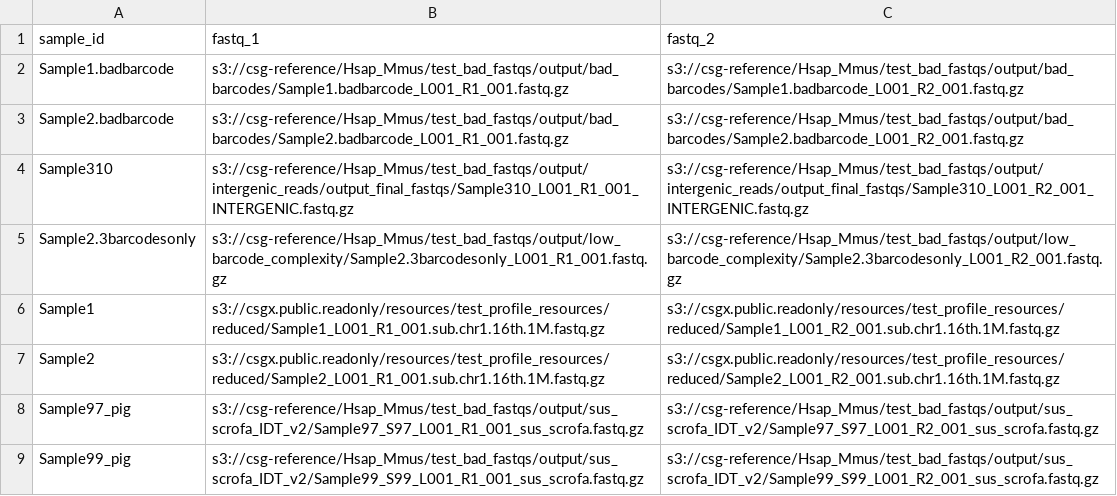
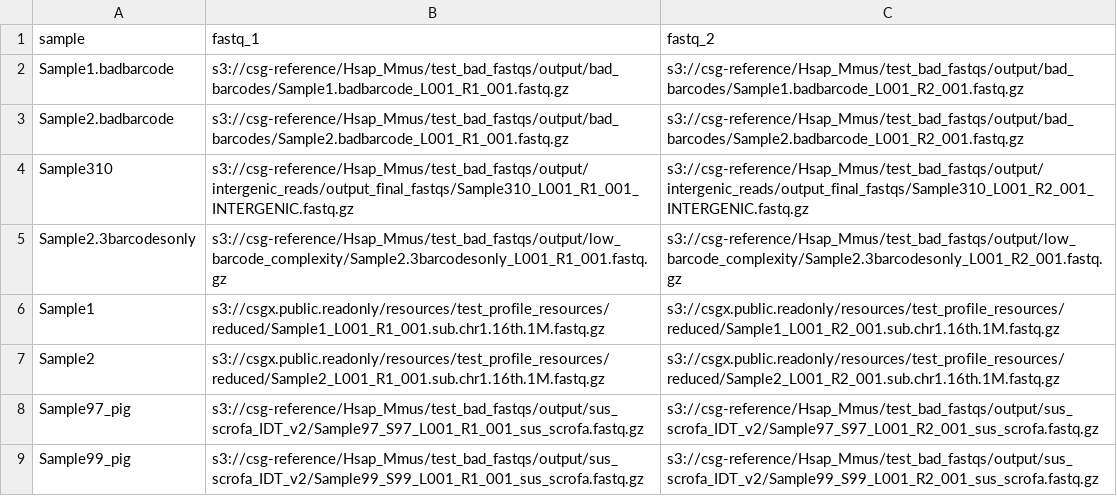
Before and after one commit to csgenetics/csgenetics_scrnaseq, a CSV file: input_csv/badsamples.csv, drawn as a sheet.

Commit message:
Change input_csv header from sample_id to sample Provide default values for mixed species parameters

```diff
--- a/input_csv/badsamples.csv
+++ b/input_csv/badsamples.csv
@@ -1,2 +1,2 @@
-sample_id,fastq_1,fastq_2
+sample,fastq_1,fastq_2
 Sample1.badbarcode,s3://csg-reference/Hsap_Mmus/test_bad_fastqs/output/bad_barcodes/Sample1.badbarcode_L001_R1_001.fastq.gz,s3://csg-reference/Hsap_Mmus/test_bad_fastqs/output/bad_barcodes/Sample1.badbarcode_L001_R2_001.fastq.gz
```
Also changed, not shown: input_csv/template.csv, input_csv/test_input.csv, 5 other files.
